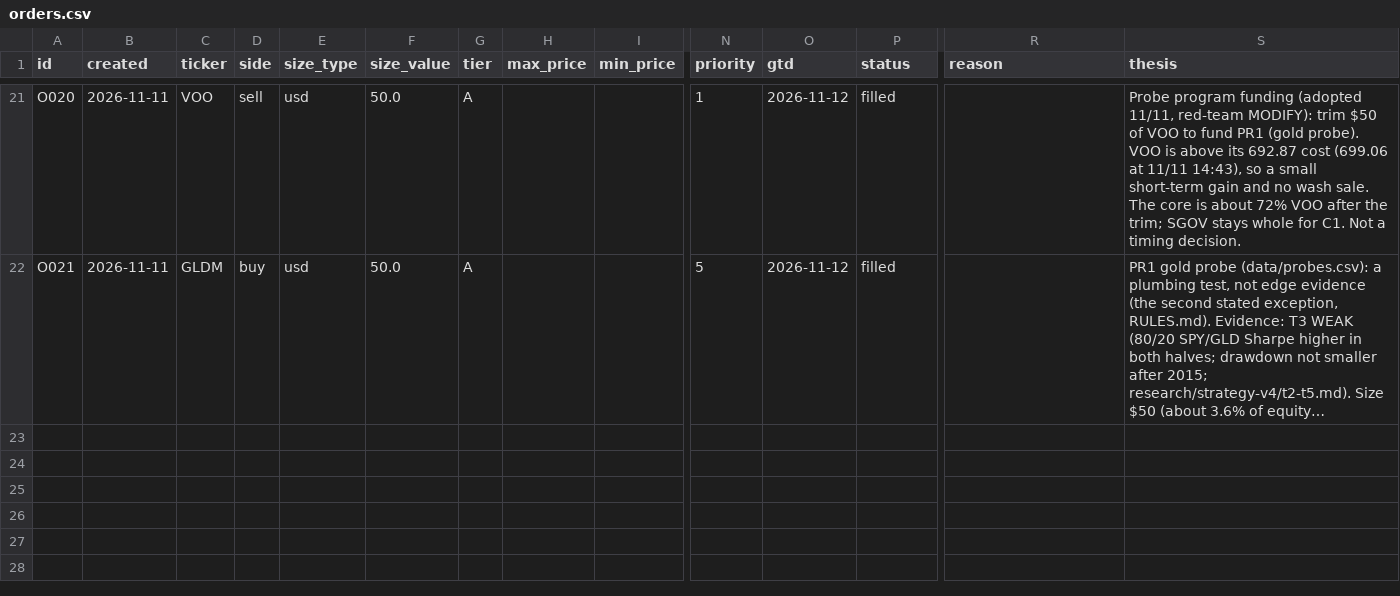
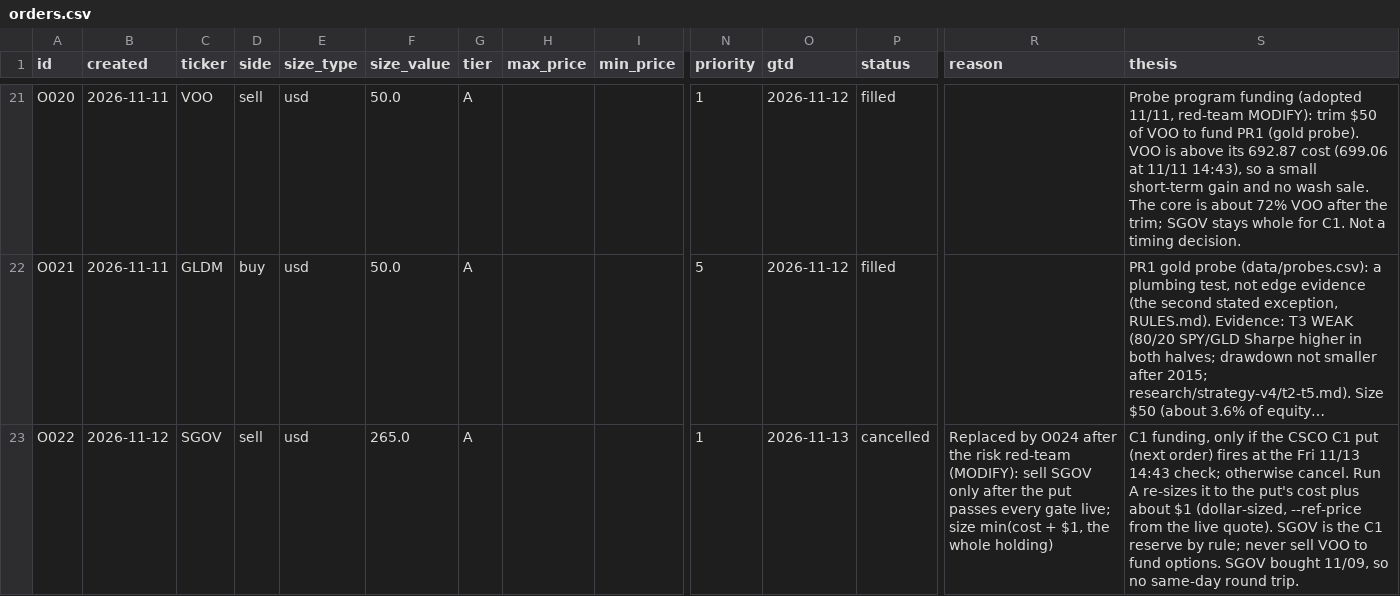
Before and after one commit to fabioelia/temp, a CSV file: trading-experiment/data/orders.csv, drawn as a sheet; only a part is shown, gaps mark what is left out; long unchanged cells end in …; rows hold the shown columns only; the diff covers the shown part only; the diff names each change by its address in the sheet, - before the commit and + after, or states it on an @@ line.

```diff
--- a/trading-experiment/data/orders.csv
+++ b/trading-experiment/data/orders.csv
+row 23: O022 | 2026-11-12 | SGOV | sell | usd | 265.0 | A |  |  | 1 | 2026-11-13 | cancelled | Replaced by O024 after the risk red-team (MODIFY): sell SGOV only after the put passes every gate live; size min(cost + $1, the whole holding) | C1 funding, only if the CSCO C1 put (next order) fires at the Fri 11/13 14:43 check; otherwise cancel. Run A re-sizes it to the put's cost plus about $1 (dollar-sized, --ref-price from the live quote). SGOV is the C1 reserve by rule; never sell VOO to fund options. SGOV bought 11/09, so no same-day round trip.
```
Also changed, not shown: 3 added rows elsewhere in this file, 6 other files.
